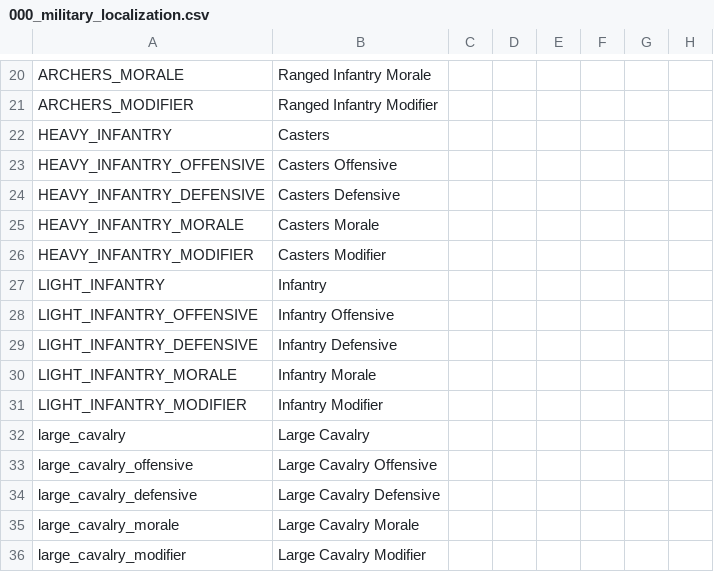
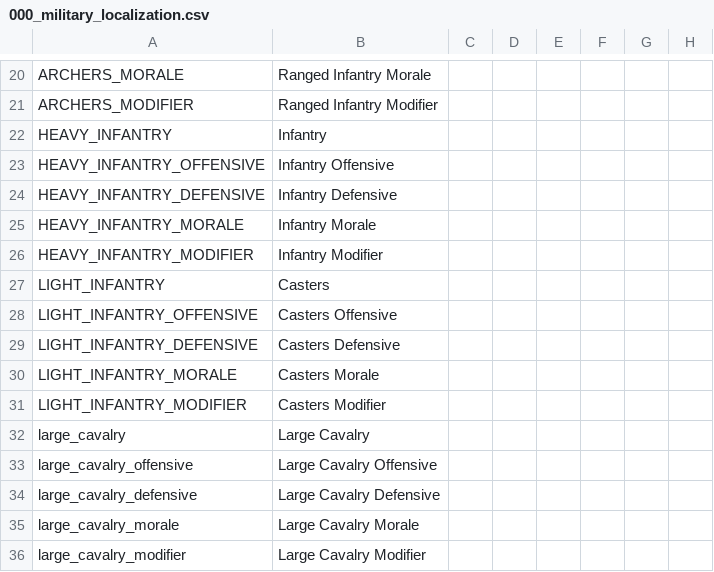
Before and after one commit to Warcraft-GoA-Development-Team/Warcraft-Guardians-of-Azeroth, a CSV file: localisation/000_military_localization.csv, drawn as a sheet; only a part is shown, gaps mark what is left out; the diff names each change by its address in the sheet, - before the commit and + after, or states it on an @@ line.

Commit message:
Swapped Light and Heavy Infantry (Def & Loc)
Defines values for `light_infantry` and `heavy_infantry` have been swapped. Localizations for both unit types have been swapped.

```diff
--- a/localisation/000_military_localization.csv
+++ b/localisation/000_military_localization.csv
-B22: Casters
+B22: Infantry
-B23: Casters Offensive
+B23: Infantry Offensive
-B24: Casters Defensive
+B24: Infantry Defensive
-B25: Casters Morale
+B25: Infantry Morale
-B26: Casters Modifier
+B26: Infantry Modifier
-B27: Infantry
+B27: Casters
-B28: Infantry Offensive
+B28: Casters Offensive
-B29: Infantry Defensive
+B29: Casters Defensive
-B30: Infantry Morale
+B30: Casters Morale
-B31: Infantry Modifier
+B31: Casters Modifier
```
Also changed, not shown: 1 other file.
